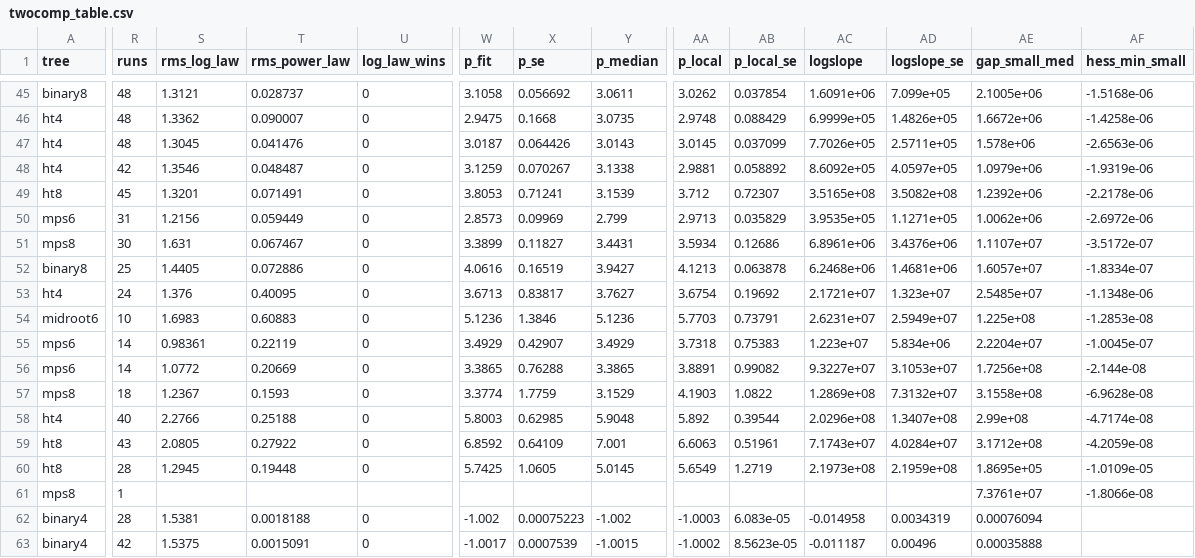
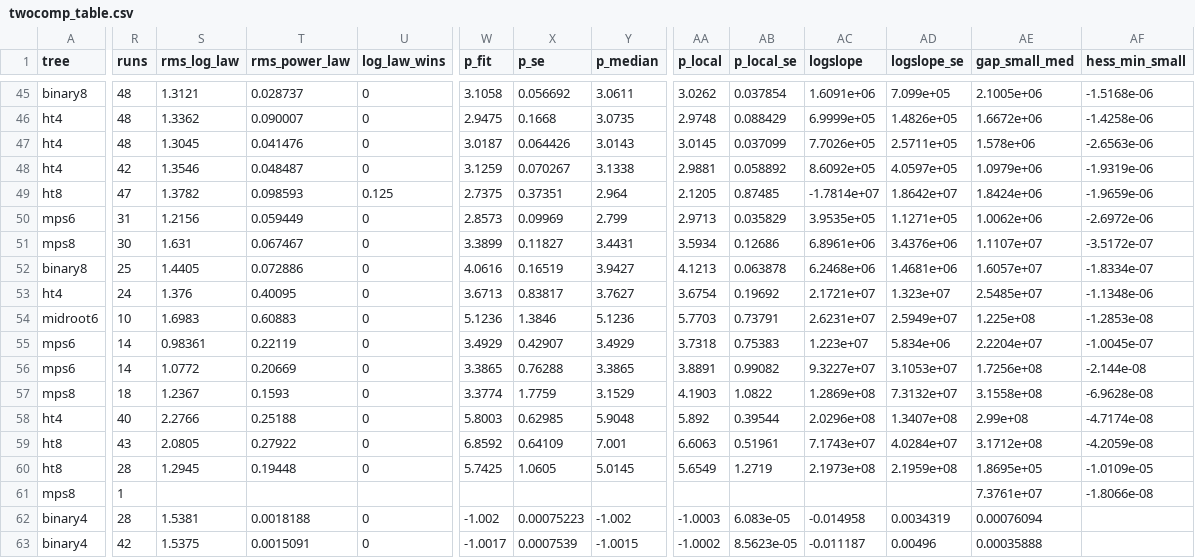
Before and after one commit to seamus-fallows/TTN-regimes, a CSV file: experiments/locality/results/twocomp_table.csv, drawn as a sheet; only a part is shown, gaps mark what is left out; the diff covers the shown part only; the diff names each change by its address in the sheet, - before the commit and + after, or states it on an @@ line.

Commit message:
locality: chi=4 results (stalls only for capped route ends; MPS k=5 exponents restored), bond-event threshold sensitivity, final report

```diff
--- a/experiments/locality/results/twocomp_table.csv
+++ b/experiments/locality/results/twocomp_table.csv
-R49 (runs): 45
+R49 (runs): 47
-S49 (rms_log_law): 1.3201
+S49 (rms_log_law): 1.3782
-T49 (rms_power_law): 0.071491
+T49 (rms_power_law): 0.098593
-U49 (log_law_wins): 0
+U49 (log_law_wins): 0.125
-W49 (p_fit): 3.8053
+W49 (p_fit): 2.7375
-X49 (p_se): 0.71241
+X49 (p_se): 0.37351
-Y49 (p_median): 3.1539
+Y49 (p_median): 2.964
-AA49 (p_local): 3.712
+AA49 (p_local): 2.1205
-AB49 (p_local_se): 0.72307
+AB49 (p_local_se): 0.87485
-AC49 (logslope): 3.5165e+08
+AC49 (logslope): -1.7814e+07
-AD49 (logslope_se): 3.5082e+08
+AD49 (logslope_se): 1.8642e+07
-AE49 (gap_small_med): 1.2392e+06
+AE49 (gap_small_med): 1.8424e+06
-AF49 (hess_min_small): -2.2178e-06
+AF49 (hess_min_small): -1.9659e-06
```
Also changed, not shown: 8 edited cells elsewhere in this file, 16 other files.
